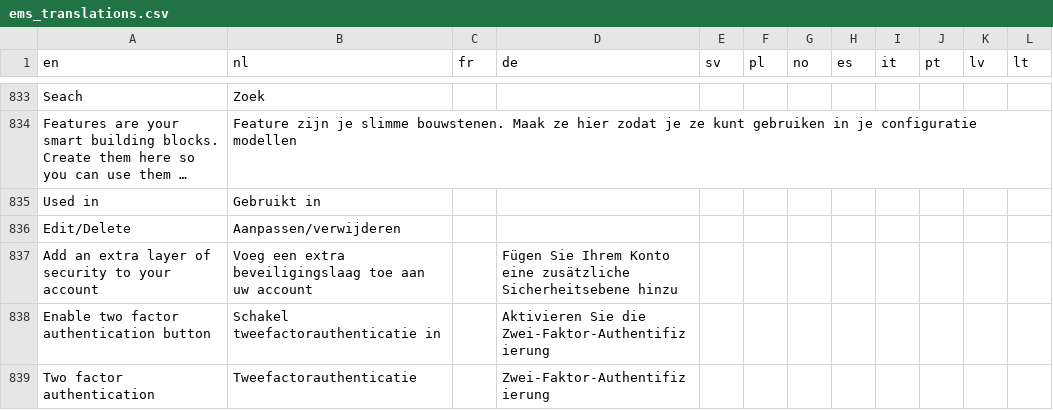
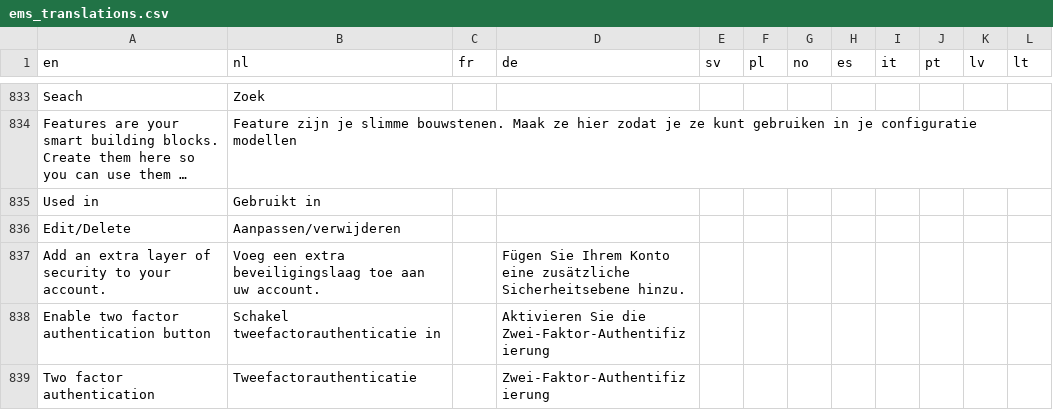
Before and after one commit to Elfsquad/translations, a CSV file: ems_translations.csv, drawn as a sheet; only a part is shown, gaps mark what is left out; long unchanged cells end in ….

Commit message:
extra dot

```diff
--- a/ems_translations.csv
+++ b/ems_translations.csv
@@ -836,3 +836,3 @@ Used in;Gebruikt in;;;;;;;;;;
 Edit/Delete;Aanpassen/verwijderen;;;;;;;;;;
-Add an extra layer of security to your account;Voeg een extra beveiligingslaag toe aan uw account;;Fügen Sie Ihrem Konto eine zusätzliche Sicherheitsebene hinzu;;;;;;;;
+Add an extra layer of security to your account.;Voeg een extra beveiligingslaag toe aan uw account.;;Fügen Sie Ihrem Konto eine zusätzliche Sicherheitsebene hinzu.;;;;;;;;
 Enable two factor authentication button;Schakel tweefactorauthenticatie in;;Aktivieren Sie die Zwei-Faktor-Authentifizierung;;;;;;;;
```
